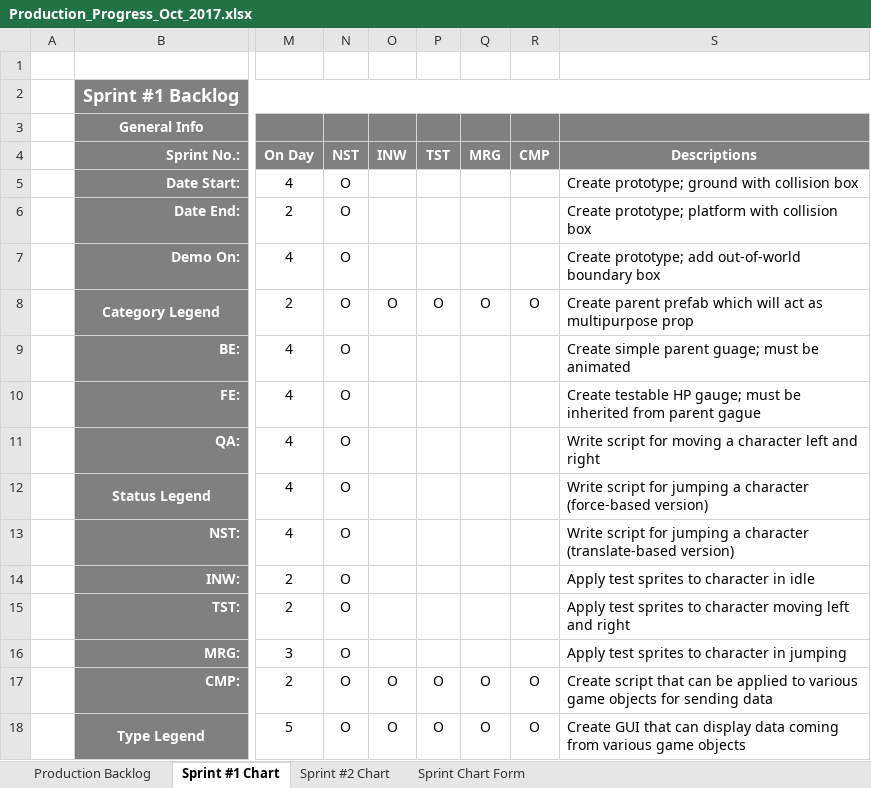
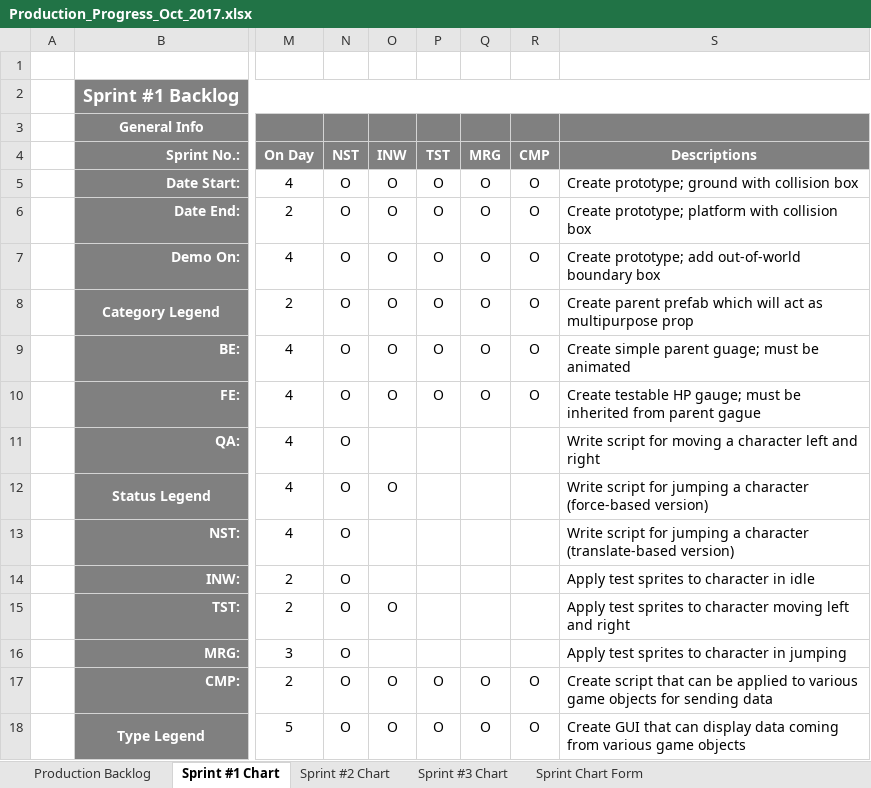
Before and after one commit to bobbykemp/GDC2017Project, an Excel workbook: Management/Production_Progress_Oct_2017.xlsx, sheet Sprint #1 Chart, drawn as a sheet; only a part is shown, gaps mark what is left out; values as stored, in another font and other column widths than the file's, no borders; charts and pictures and conditional formats not drawn; the diff names each change by its address in the sheet, - before the commit and + after, or states it on an @@ line.

```diff
--- a/Management/Production_Progress_Oct_2017.xlsx (sheet Sprint #1 Chart)
+++ b/Management/Production_Progress_Oct_2017.xlsx (sheet Sprint #1 Chart)
+sheet tab: Sprint #3 Chart
-O5:O7 (INW): (empty)
+O5:O7 (INW): O
-P5:P7 (TST): (empty)
+P5:P7 (TST): O
-Q5:Q7 (MRG): (empty)
+Q5:Q7 (MRG): O
-R5:R7 (CMP): (empty)
+R5:R7 (CMP): O
-O9:O10 (INW): (empty)
+O9:O10 (INW): O
-P9:P10 (TST): (empty)
+P9:P10 (TST): O
-Q9:Q10 (MRG): (empty)
+Q9:Q10 (MRG): O
-R9:R10 (CMP): (empty)
+R9:R10 (CMP): O
-O12 (INW): (empty)
+O12 (INW): O
-O15 (INW): (empty)
+O15 (INW): O
```
Also changed, not shown: sheet Sprint #2 Chart, charts or pictures.
